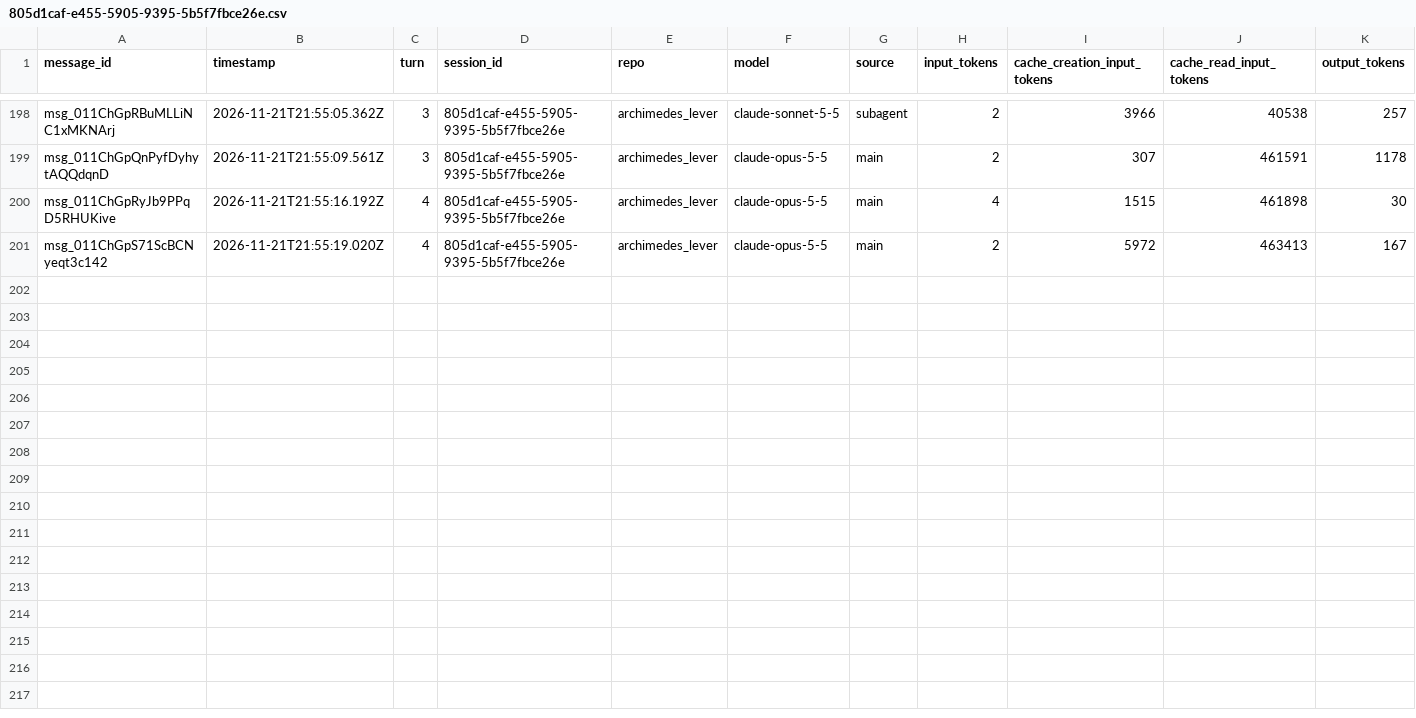
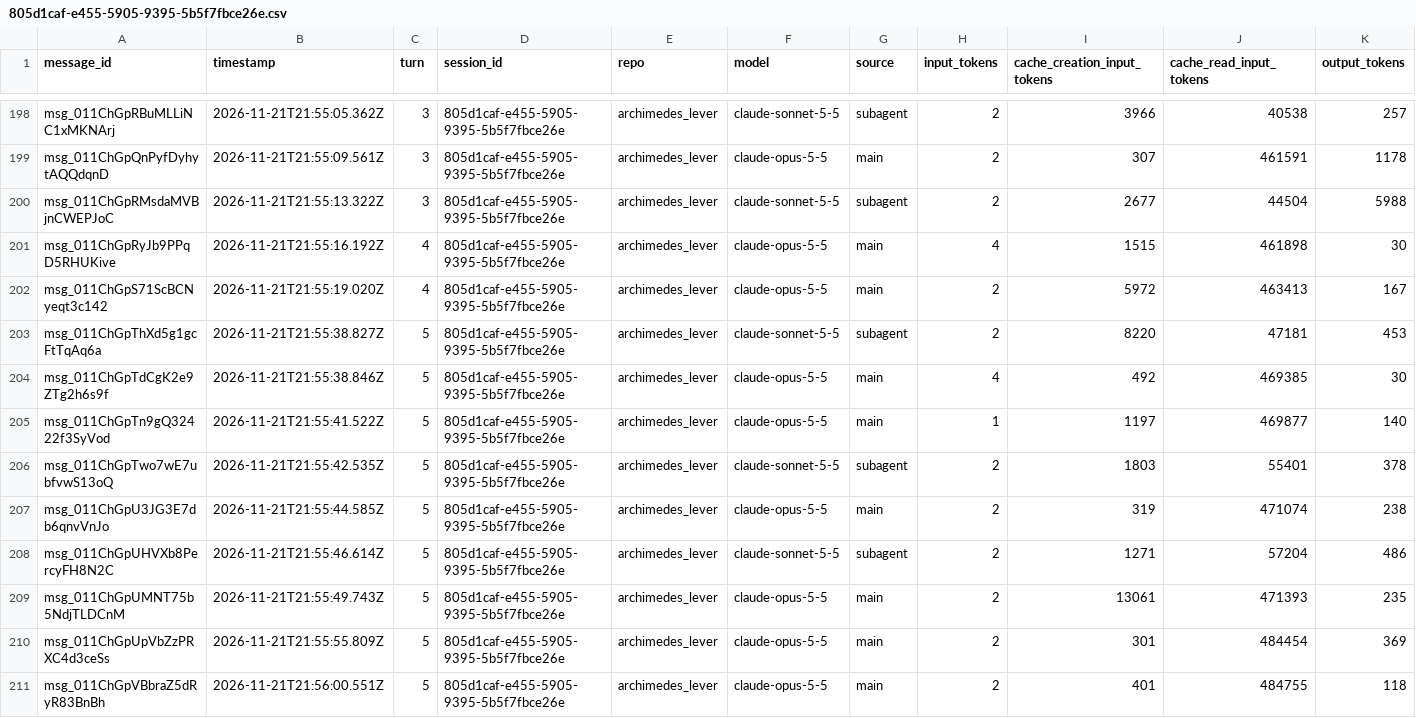
Before and after one commit to rhope-ops/archimedes_lever, a CSV file: sessions/805d1caf-e455-5905-9395-5b5f7fbce26e.csv, drawn as a sheet; only a part is shown, gaps mark what is left out; the diff names each change by its address in the sheet, - before the commit and + after, or states it on an @@ line.

```diff
--- a/sessions/805d1caf-e455-5905-9395-5b5f7fbce26e.csv
+++ b/sessions/805d1caf-e455-5905-9395-5b5f7fbce26e.csv
+row 200: msg_011ChGpRMsdaMVBjnCWEPJoC | 2026-11-21T21:55:13.322Z | 3 | 805d1caf-e455-5905-9395-5b5f7fbce26e | archimedes_lever | claude-sonnet-5-5 | subagent | 2 | 2677 | 44504 | 5988
+row 203: msg_011ChGpThXd5g1gcFtTqAq6a | 2026-11-21T21:55:38.827Z | 5 | 805d1caf-e455-5905-9395-5b5f7fbce26e | archimedes_lever | claude-sonnet-5-5 | subagent | 2 | 8220 | 47181 | 453
+row 204: msg_011ChGpTdCgK2e9ZTg2h6s9f | 2026-11-21T21:55:38.846Z | 5 | 805d1caf-e455-5905-9395-5b5f7fbce26e | archimedes_lever | claude-opus-5-5 | main | 4 | 492 | 469385 | 30
+row 205: msg_011ChGpTn9gQ32422f3SyVod | 2026-11-21T21:55:41.522Z | 5 | 805d1caf-e455-5905-9395-5b5f7fbce26e | archimedes_lever | claude-opus-5-5 | main | 1 | 1197 | 469877 | 140
+row 206: msg_011ChGpTwo7wE7ubfvwS13oQ | 2026-11-21T21:55:42.535Z | 5 | 805d1caf-e455-5905-9395-5b5f7fbce26e | archimedes_lever | claude-sonnet-5-5 | subagent | 2 | 1803 | 55401 | 378
+row 207: msg_011ChGpU3JG3E7db6qnvVnJo | 2026-11-21T21:55:44.585Z | 5 | 805d1caf-e455-5905-9395-5b5f7fbce26e | archimedes_lever | claude-opus-5-5 | main | 2 | 319 | 471074 | 238
+row 208: msg_011ChGpUHVXb8PercyFH8N2C | 2026-11-21T21:55:46.614Z | 5 | 805d1caf-e455-5905-9395-5b5f7fbce26e | archimedes_lever | claude-sonnet-5-5 | subagent | 2 | 1271 | 57204 | 486
+row 209: msg_011ChGpUMNT75b5NdjTLDCnM | 2026-11-21T21:55:49.743Z | 5 | 805d1caf-e455-5905-9395-5b5f7fbce26e | archimedes_lever | claude-opus-5-5 | main | 2 | 13061 | 471393 | 235
+row 210: msg_011ChGpUpVbZzPRXC4d3ceSs | 2026-11-21T21:55:55.809Z | 5 | 805d1caf-e455-5905-9395-5b5f7fbce26e | archimedes_lever | claude-opus-5-5 | main | 2 | 301 | 484454 | 369
+row 211: msg_011ChGpVBbraZ5dRyR83BnBh | 2026-11-21T21:56:00.551Z | 5 | 805d1caf-e455-5905-9395-5b5f7fbce26e | archimedes_lever | claude-opus-5-5 | main | 2 | 401 | 484755 | 118
```
